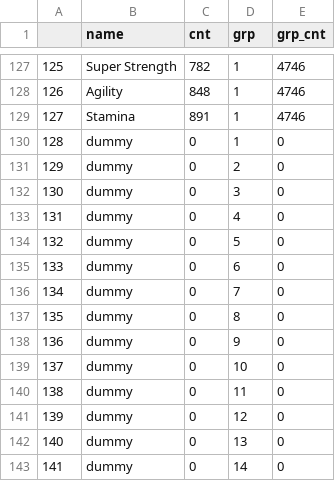
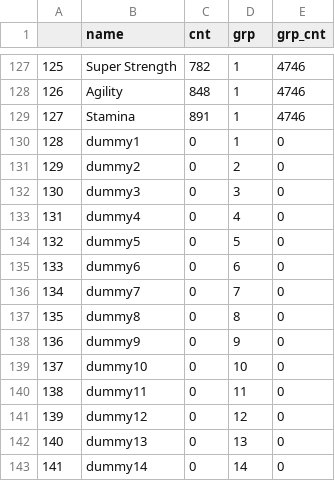
Before and after one commit to maverickavi/sh, a CSV file: bar_data.csv, drawn as a sheet; only a part is shown, gaps mark what is left out.

Commit message:
Update bar_data.csv

```diff
--- a/bar_data.csv
+++ b/bar_data.csv
@@ -129,15 +129,15 @@
 127,Stamina,891,1,4746
-128, dummy, 0, 1, 0
-129, dummy, 0, 2, 0
-130, dummy, 0, 3, 0
-131, dummy, 0, 4, 0
-132, dummy, 0, 5, 0
-133, dummy, 0, 6, 0
-134, dummy, 0, 7, 0
-135, dummy, 0, 8, 0
-136, dummy, 0, 9, 0
-137, dummy, 0, 10, 0
-138, dummy, 0, 11, 0
-139, dummy, 0, 12, 0
-140, dummy, 0, 13, 0
-141, dummy, 0, 14, 0
+128, dummy1, 0, 1, 0
+129, dummy2, 0, 2, 0
+130, dummy3, 0, 3, 0
+131, dummy4, 0, 4, 0
+132, dummy5, 0, 5, 0
+133, dummy6, 0, 6, 0
+134, dummy7, 0, 7, 0
+135, dummy8, 0, 8, 0
+136, dummy9, 0, 9, 0
+137, dummy10, 0, 10, 0
+138, dummy11, 0, 11, 0
+139, dummy12, 0, 12, 0
+140, dummy13, 0, 13, 0
+141, dummy14, 0, 14, 0
```
